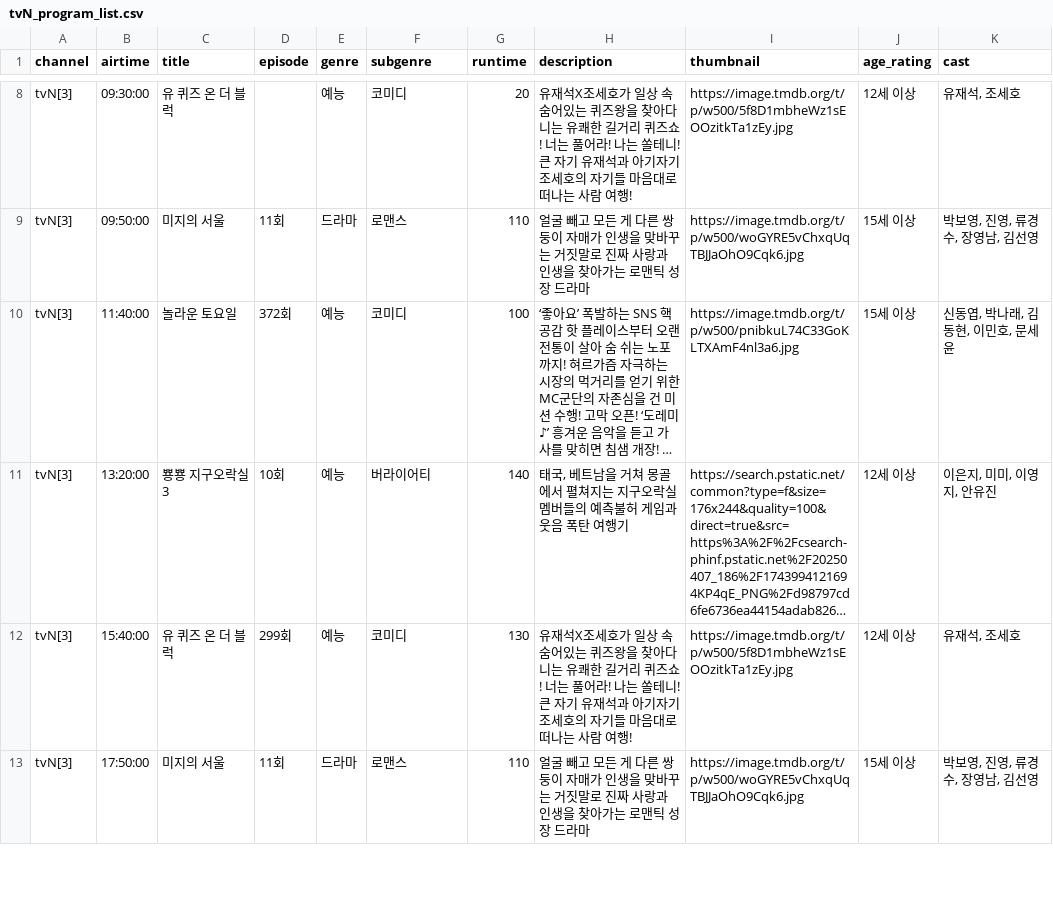
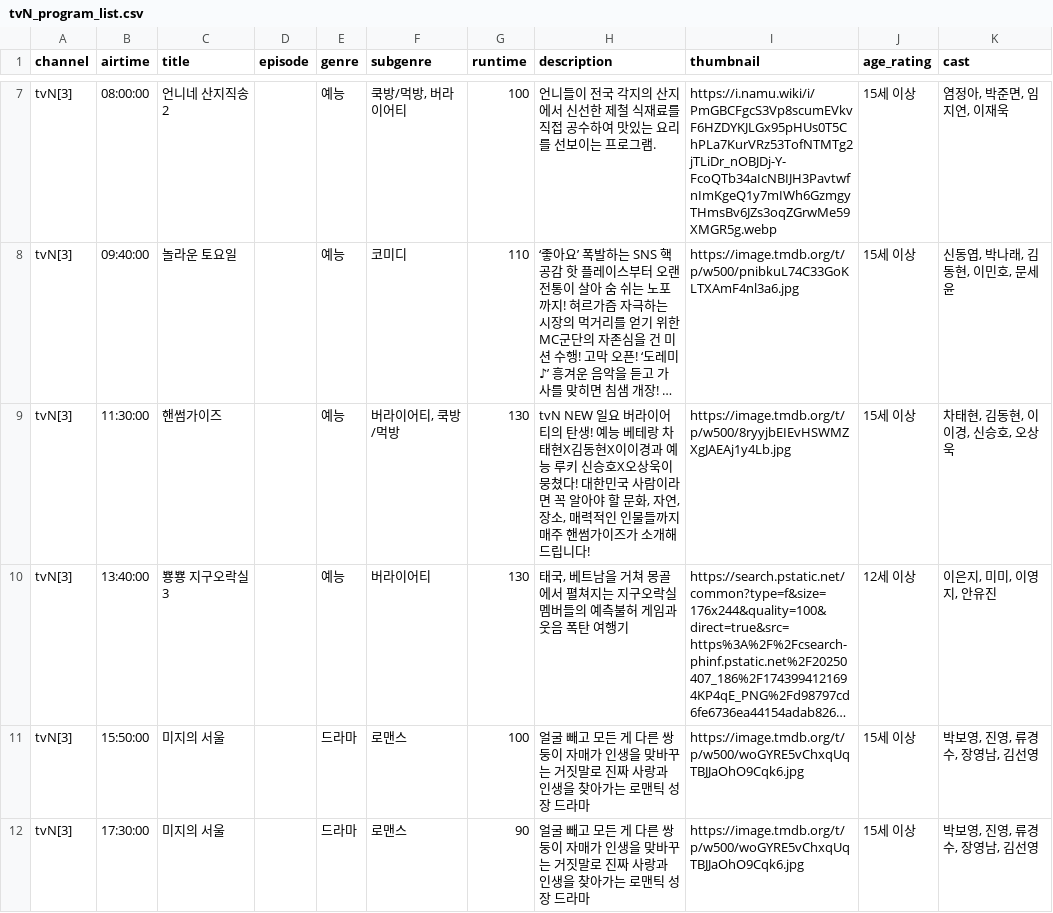
Before and after one commit to KongKongeee/live-crawler-module, a CSV file: data_crawling_tmdb_gemini/tvN_program_list.csv, drawn as a sheet; only a part is shown, gaps mark what is left out; long unchanged cells end in …; removed rows and columns are numbered as before the commit, all else as after; the diff covers the shown part only; the diff names each change by its address in the sheet, - before the commit and + after, or states it on an @@ line.

```diff
--- a/data_crawling_tmdb_gemini/tvN_program_list.csv
+++ b/data_crawling_tmdb_gemini/tvN_program_list.csv
-row 8: tvN[3] | 09:30:00 | 유 퀴즈 온 더 블럭 |  | 예능 | 코미디 | 20 | 유재석X조세호가 일상 속 숨어있는 퀴즈왕을 찾아다니는 유쾌한 길거리 퀴즈쇼! 너는 풀어라! 나는 쏠테니! 큰 자기 유재석과 아기자기 조세호의 자기들 마음대로 떠나는 사람 여행! | https://image.tmdb.org/t/p/w500/5f8D1mbheWz1sEOOzitkTa1zEy.jpg | 12세 이상 | 유재석, 조세호
-row 9: tvN[3] | 09:50:00 | 미지의 서울 | 11회 | 드라마 | 로맨스 | 110 | 얼굴 빼고 모든 게 다른 쌍둥이 자매가 인생을 맞바꾸는 거짓말로 진짜 사랑과 인생을 찾아가는 로맨틱 성장 드라마 | https://image.tmdb.org/t/p/w500/woGYRE5vChxqUqTBJJaOhO9Cqk6.jpg | 15세 이상 | 박보영, 진영, 류경수, 장영남, 김선영
+row 7: tvN[3] | 08:00:00 | 언니네 산지직송2 |  | 예능 | 쿡방/먹방, 버라이어티 | 100 | 언니들이 전국 각지의 산지에서 신선한 제철 식재료를 직접 공수하여 맛있는 요리를 선보이는 프로그램. | https://i.namu.wiki/i/PmGBCFgcS3Vp8scumEVkvF6HZDYKJLGx95pHUs0T5ChPLa7KurVRz53TofNTMTg2jTLiDr_nOBJDj-Y-FcoQTb34aIcNBIJH3PavtwfnImKgeQ1y7mIWh6GzmgyTHmsBv6JZs3oqZGrwMe59XMGR5g.webp | 15세 이상 | 염정아, 박준면, 임지연, 이재욱
-B8 (airtime): 11:40:00
+B8 (airtime): 09:40:00
-D8 (episode): 372회
+D8 (episode): (empty)
-G8 (runtime): 100
+G8 (runtime): 110
+row 9: tvN[3] | 11:30:00 | 핸썸가이즈 |  | 예능 | 버라이어티, 쿡방/먹방 | 130 | tvN NEW 일요 버라이어티의 탄생! 예능 베테랑 차태현X김동현X이이경과 예능 루키 신승호X오상욱이 뭉쳤다! 대한민국 사람이라면 꼭 알아야 할 문화, 자연, 장소, 매력적인 인물들까지 매주 핸썸가이즈가 소개해드립니다! | https://image.tmdb.org/t/p/w500/8ryyjbEIEvHSWMZXgJAEAj1y4Lb.jpg | 15세 이상 | 차태현, 김동현, 이이경, 신승호, 오상욱
-B10 (airtime): 13:20:00
+B10 (airtime): 13:40:00
-D10 (episode): 10회
+D10 (episode): (empty)
-G10 (runtime): 140
+G10 (runtime): 130
-row 12: tvN[3] | 15:40:00 | 유 퀴즈 온 더 블럭 | 299회 | 예능 | 코미디 | 130 | 유재석X조세호가 일상 속 숨어있는 퀴즈왕을 찾아다니는 유쾌한 길거리 퀴즈쇼! 너는 풀어라! 나는 쏠테니! 큰 자기 유재석과 아기자기 조세호의 자기들 마음대로 떠나는 사람 여행! | https://image.tmdb.org/t/p/w500/5f8D1mbheWz1sEOOzitkTa1zEy.jpg | 12세 이상 | 유재석, 조세호
-B11 (airtime): 17:50:00
+B11 (airtime): 15:50:00
-D11 (episode): 11회
+D11 (episode): (empty)
-G11 (runtime): 110
+G11 (runtime): 100
+row 12: tvN[3] | 17:30:00 | 미지의 서울 |  | 드라마 | 로맨스 | 90 | 얼굴 빼고 모든 게 다른 쌍둥이 자매가 인생을 맞바꾸는 거짓말로 진짜 사랑과 인생을 찾아가는 로맨틱 성장 드라마 | https://image.tmdb.org/t/p/w500/woGYRE5vChxqUqTBJJaOhO9Cqk6.jpg | 15세 이상 | 박보영, 진영, 류경수, 장영남, 김선영
```
Also changed, not shown: 5 added rows, 5 removed rows and 15 edited cells elsewhere in this file, data_crawling_tmdb_gemini/EBS1_program_list.csv, data_crawling_tmdb_gemini/JTBC_program_list.csv, 18 other files.
